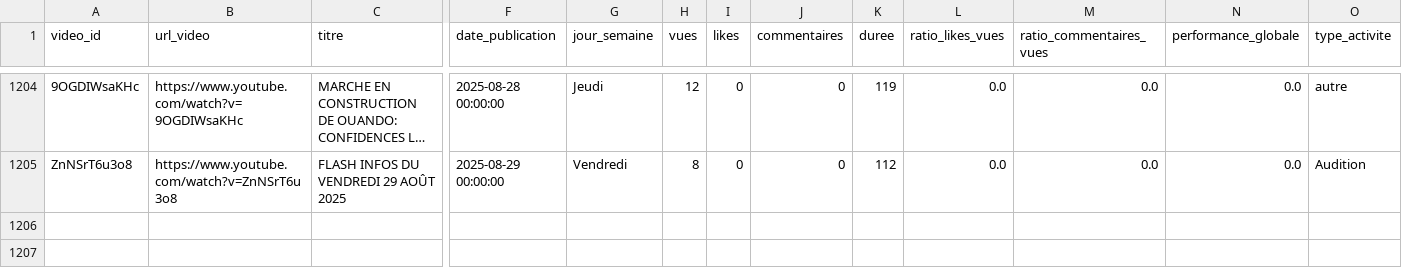
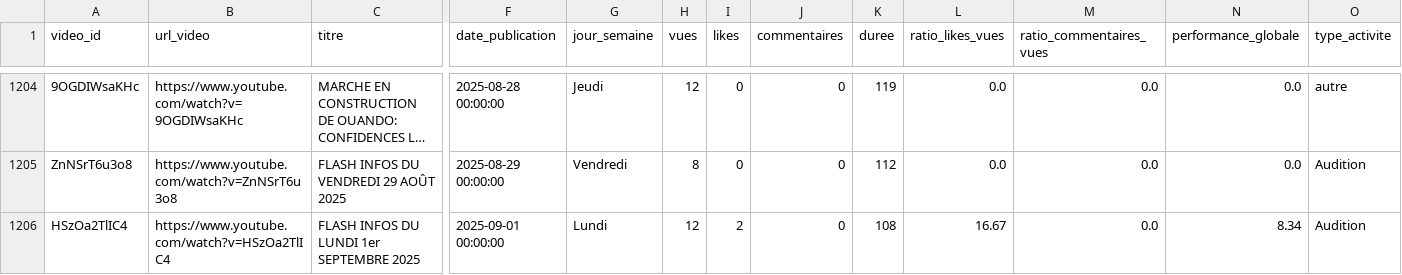
Before and after one commit to duv40/AN-Project, a CSV file: donnees.csv, drawn as a sheet; only a part is shown, gaps mark what is left out; long unchanged cells end in …; rows hold the shown columns only; the diff names each change by its address in the sheet, - before the commit and + after, or states it on an @@ line.

```diff
--- a/donnees.csv
+++ b/donnees.csv
+row 1206: HSzOa2TlIC4 | https://www.youtube.com/watch?v=HSzOa2TlIC4 | FLASH INFOS DU LUNDI 1er SEPTEMBRE 2025 | 2025-09-01 00:00:00 | Lundi | 12 | 2 | 0 | 108 | 16.67 | 0.0 | 8.34 | Audition
```
